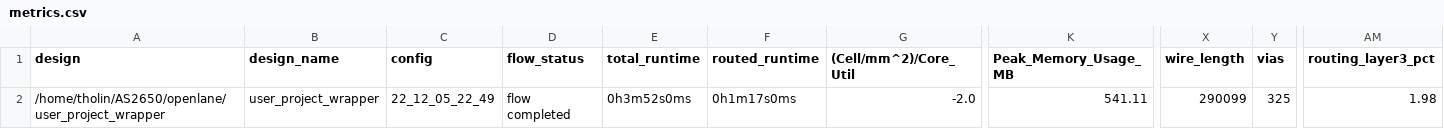
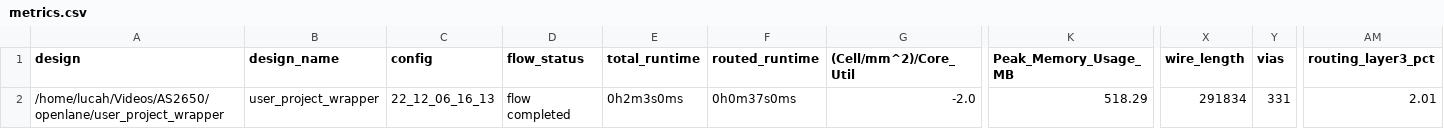
Before and after one commit to AvalonSemiconductors/AS2650, a CSV file: signoff/user_project_wrapper/metrics.csv, drawn as a sheet; only a part is shown, gaps mark what is left out; the diff names each change by its address in the sheet, - before the commit and + after, or states it on an @@ line.

```diff
--- a/signoff/user_project_wrapper/metrics.csv
+++ b/signoff/user_project_wrapper/metrics.csv
-A2 (design): /home/tholin/AS2650/openlane/user_project_wrapper
+A2 (design): /home/lucah/Videos/AS2650/openlane/user_project_wrapper
-C2 (config): 22_12_05_22_49
+C2 (config): 22_12_06_16_13
-E2 (total_runtime): 0h3m52s0ms
+E2 (total_runtime): 0h2m3s0ms
-F2 (routed_runtime): 0h1m17s0ms
+F2 (routed_runtime): 0h0m37s0ms
-K2 (Peak_Memory_Usage_MB): 541.11
+K2 (Peak_Memory_Usage_MB): 518.29
-X2 (wire_length): 290099
+X2 (wire_length): 291834
-Y2 (vias): 325
+Y2 (vias): 331
-AM2 (routing_layer3_pct): 1.98
+AM2 (routing_layer3_pct): 2.01
```
Also changed, not shown: signoff/wrapped_as2650/metrics.csv, 31 other files.
